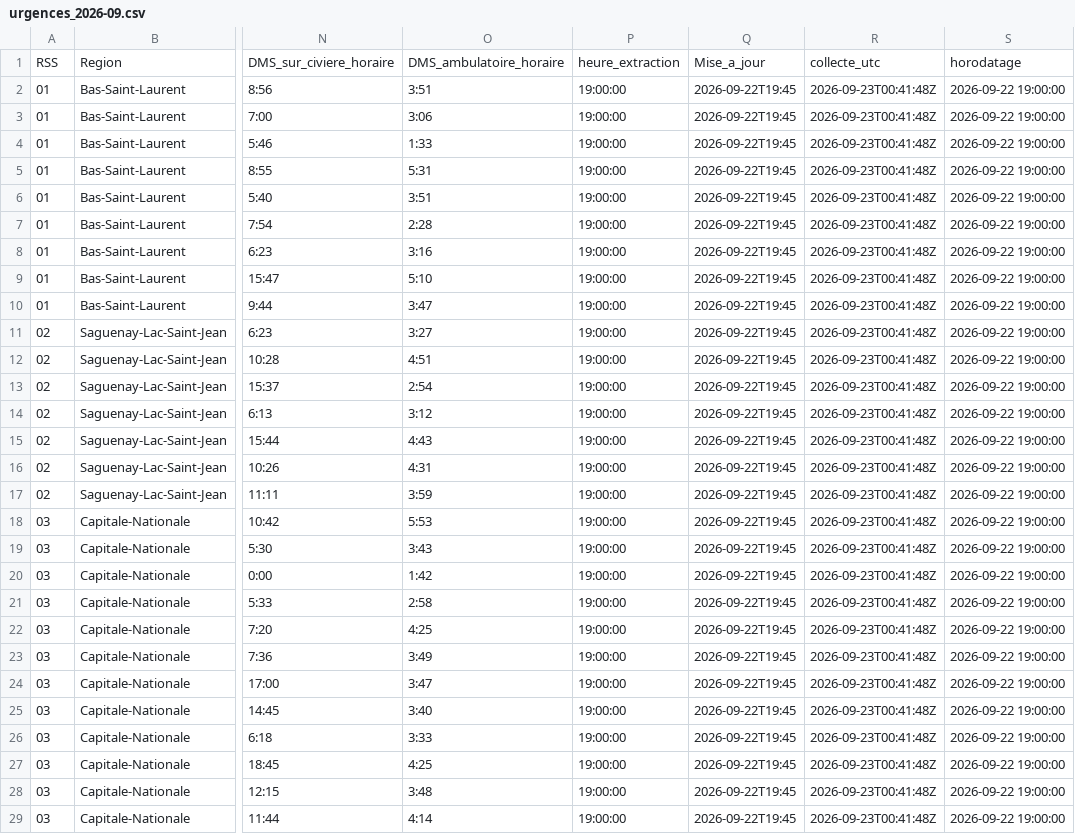
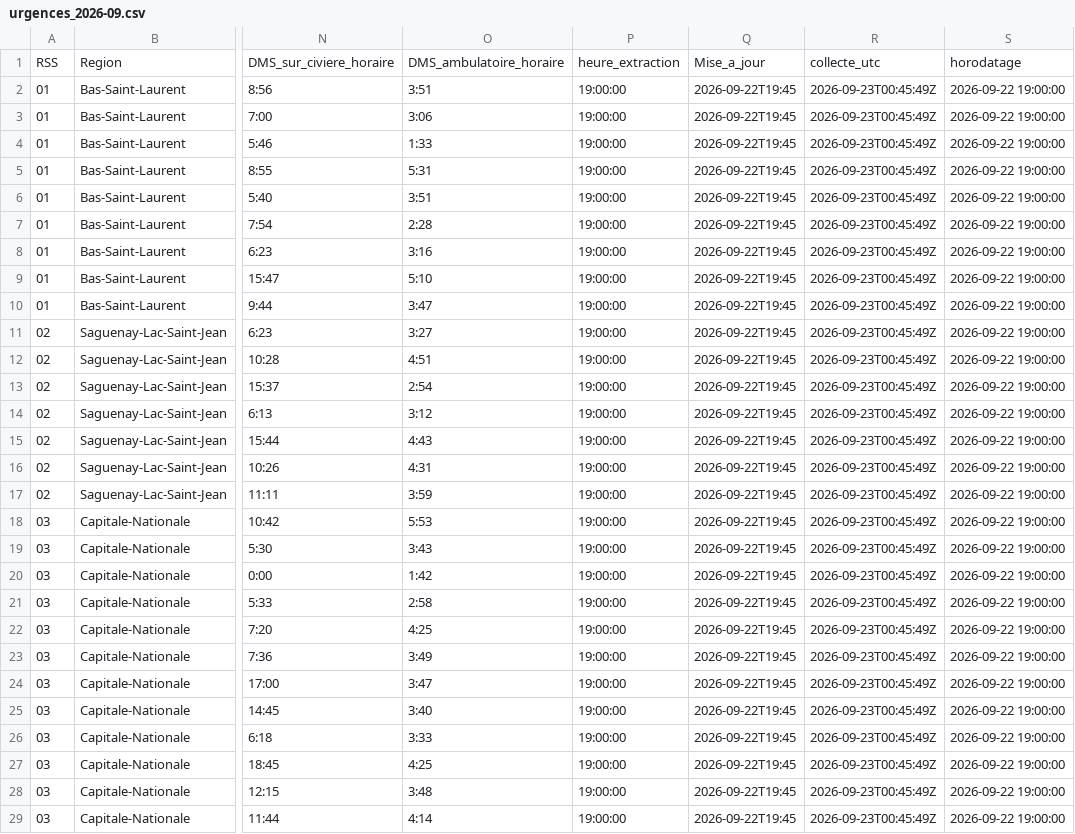
Before and after one commit to JulienMiron/Donnees-Urgences, a CSV file: data/urgences_2026-09.csv, drawn as a sheet; only a part is shown, gaps mark what is left out; the diff covers the shown part only; the diff names each change by its address in the sheet, - before the commit and + after, or states it on an @@ line.

Commit message:
Relevé urgences 2026-09-22 20:45

```diff
--- a/data/urgences_2026-09.csv
+++ b/data/urgences_2026-09.csv
-R2:R29: 2026-09-23T00:41:48Z
+R2:R29: 2026-09-23T00:45:49Z
```
Also changed, not shown: 109 edited cells elsewhere in this file.
